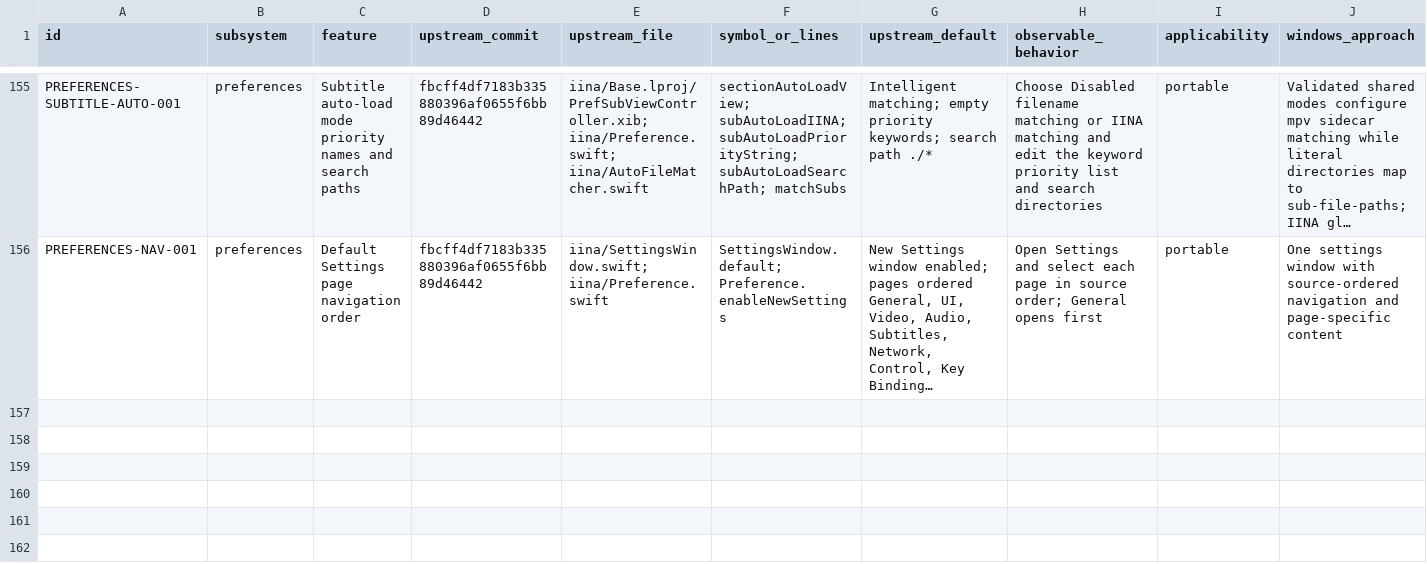
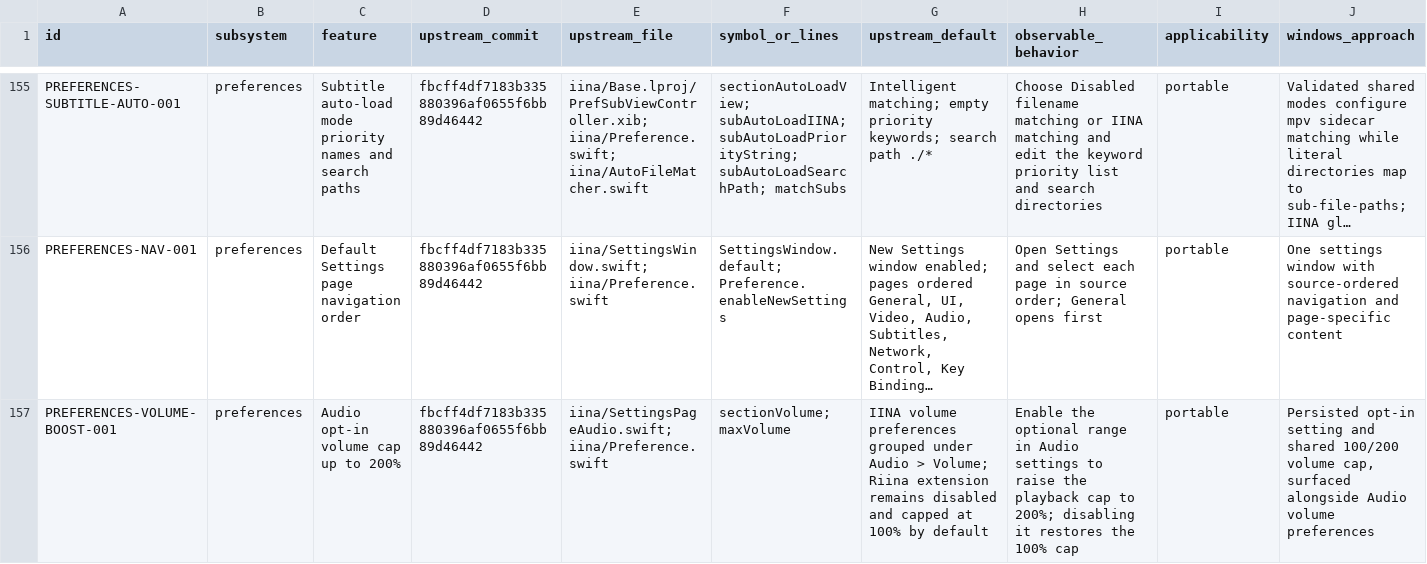
Before and after one commit to deminden/riina, a CSV file: docs/parity.csv, drawn as a sheet; only a part is shown, gaps mark what is left out; long unchanged cells end in …; rows hold the shown columns only; the diff names each change by its address in the sheet, - before the commit and + after, or states it on an @@ line.

Commit message:
Place opt-in volume range in audio settings

```diff
--- a/docs/parity.csv
+++ b/docs/parity.csv
+row 157: PREFERENCES-VOLUME-BOOST-001 | preferences | Audio opt-in volume cap up to 200% | fbcff4df7183b335880396af0655f6bb89d46442 | iina/SettingsPageAudio.swift; iina/Preference.swift | sectionVolume; maxVolume | IINA volume preferences grouped under Audio > Volume; Riina extension remains disabled and capped at 100% by default | Enable the optional range in Audio settings to raise the playback cap to 200%; disabling it restores the 100% cap | portable | Persisted opt-in setting and shared 100/200 volume cap, surfaced alongside Audio volume preferences
```
Also changed, not shown: 5 other files.
